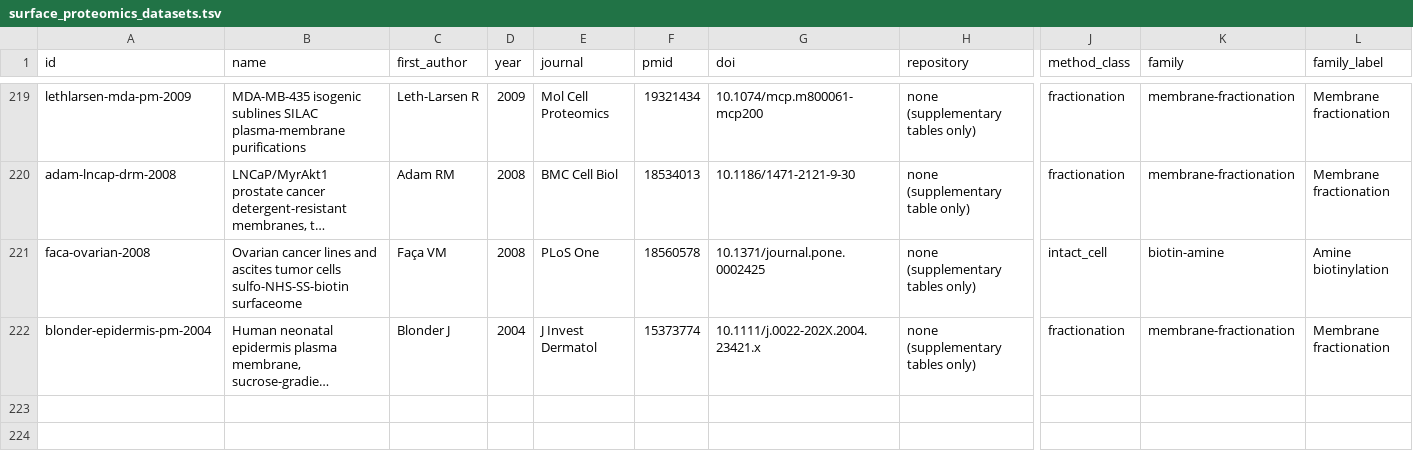
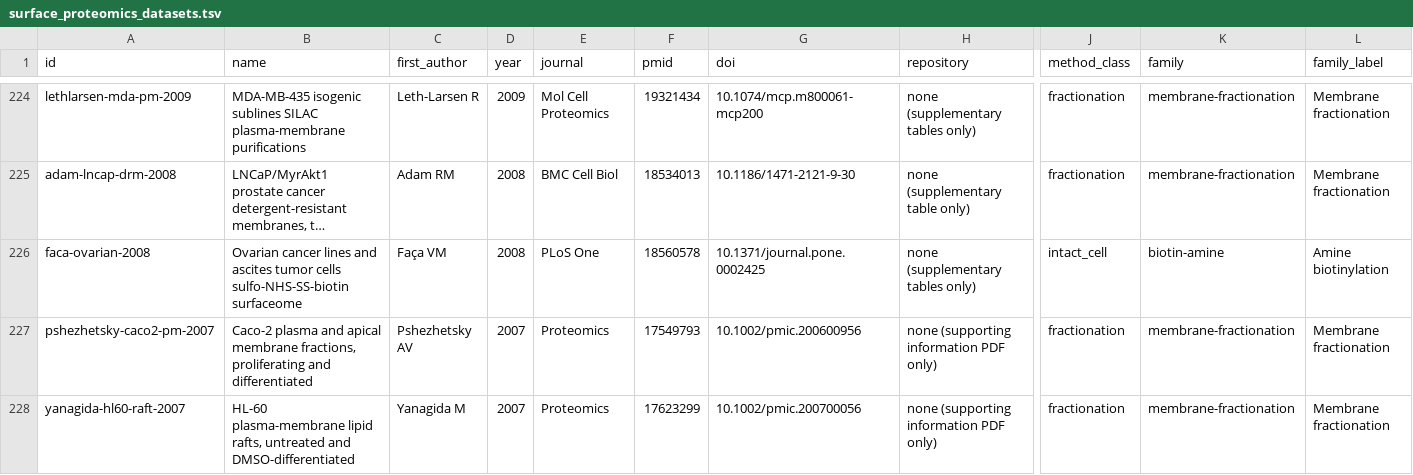
Before and after one commit to Deliverome-Project/accessible-surfaceome, a TSV file: viewer/public/data/surface-proteomics/surface_proteomics_datasets.tsv, drawn as a sheet; only a part is shown, gaps mark what is left out; the shorter side is filled out with more unchanged rows; long unchanged cells end in …; rows hold the shown columns only; the diff covers the shown part only; the diff names each change by its address in the sheet, - before the commit and + after, or states it on an @@ line.

Commit message:
feat(viewer): surface-proteomics data from S3E8 sweep-v8
229 datasets (208 papers), 77 counted (59 core, 18 provisional; none
below 18%). Adds 8 sweep-v8 arms: ito-huvec-hdlec-2025 (core),
barua-hct116-2020 (below screen), vaish-hek293tshaving-2024 (held), and
five membrane-fractionation comparators. The two new raft/DRM preps
(olivieri-rbc-drm-2021, yanagida-hl60-raft-2007) stay out of the
membrane background.

```diff
--- a/viewer/public/data/surface-proteomics/surface_proteomics_datasets.tsv
+++ b/viewer/public/data/surface-proteomics/surface_proteomics_datasets.tsv
+row 227: pshezhetsky-caco2-pm-2007 | Caco-2 plasma and apical membrane fractions, proliferating and differentiated | Pshezhetsky AV | 2007 | Proteomics | 17549793 | 10.1002/pmic.200600956 | none (supporting information PDF only) | fractionation | membrane-fractionation | Membrane fractionation
+row 228: yanagida-hl60-raft-2007 | HL-60 plasma-membrane lipid rafts, untreated and DMSO-differentiated | Yanagida M | 2007 | Proteomics | 17623299 | 10.1002/pmic.200700056 | none (supporting information PDF only) | fractionation | membrane-fractionation | Membrane fractionation
```
Also changed, not shown: 6 added rows elsewhere in this file, 35 other files.
